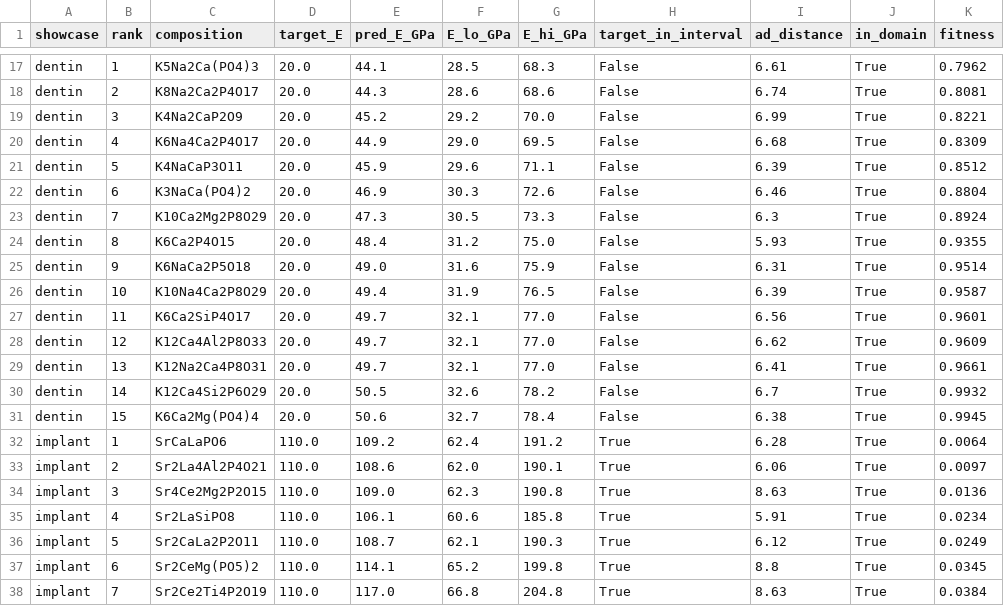
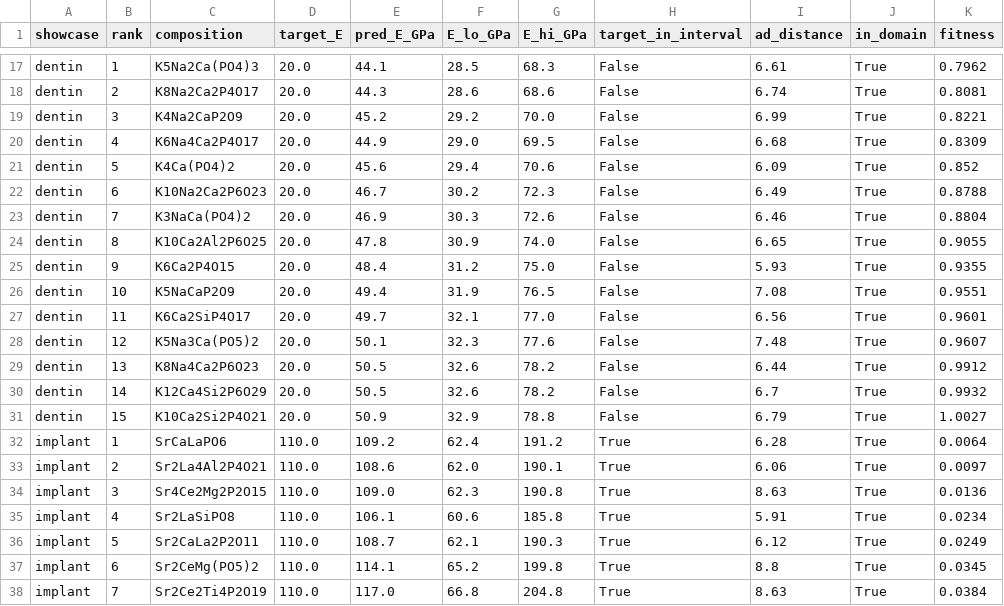
Before and after one commit to msehabibur/inverse_design_bioceramic, a CSV file: 01_data/uncertainty_intervals.csv, drawn as a sheet; only a part is shown, gaps mark what is left out.

Commit message:
Refresh uncertainty_intervals.csv from regenerated Figure 8 run

```diff
--- a/01_data/uncertainty_intervals.csv
+++ b/01_data/uncertainty_intervals.csv
@@ -20,13 +20,13 @@ dentin,3,K4Na2CaP2O9,20.0,45.2,29.2,70.0,False,6.99,True,0.8221
 dentin,4,K6Na4Ca2P4O17,20.0,44.9,29.0,69.5,False,6.68,True,0.8309
-dentin,5,K4NaCaP3O11,20.0,45.9,29.6,71.1,False,6.39,True,0.8512
-dentin,6,K3NaCa(PO4)2,20.0,46.9,30.3,72.6,False,6.46,True,0.8804
-dentin,7,K10Ca2Mg2P8O29,20.0,47.3,30.5,73.3,False,6.3,True,0.8924
-dentin,8,K6Ca2P4O15,20.0,48.4,31.2,75.0,False,5.93,True,0.9355
-dentin,9,K6NaCa2P5O18,20.0,49.0,31.6,75.9,False,6.31,True,0.9514
-dentin,10,K10Na4Ca2P8O29,20.0,49.4,31.9,76.5,False,6.39,True,0.9587
+dentin,5,K4Ca(PO4)2,20.0,45.6,29.4,70.6,False,6.09,True,0.852
+dentin,6,K10Na2Ca2P6O23,20.0,46.7,30.2,72.3,False,6.49,True,0.8788
+dentin,7,K3NaCa(PO4)2,20.0,46.9,30.3,72.6,False,6.46,True,0.8804
+dentin,8,K10Ca2Al2P6O25,20.0,47.8,30.9,74.0,False,6.65,True,0.9055
+dentin,9,K6Ca2P4O15,20.0,48.4,31.2,75.0,False,5.93,True,0.9355
+dentin,10,K5NaCaP2O9,20.0,49.4,31.9,76.5,False,7.08,True,0.9551
 dentin,11,K6Ca2SiP4O17,20.0,49.7,32.1,77.0,False,6.56,True,0.9601
-dentin,12,K12Ca4Al2P8O33,20.0,49.7,32.1,77.0,False,6.62,True,0.9609
-dentin,13,K12Na2Ca4P8O31,20.0,49.7,32.1,77.0,False,6.41,True,0.9661
+dentin,12,K5Na3Ca(PO5)2,20.0,50.1,32.3,77.6,False,7.48,True,0.9607
+dentin,13,K8Na4Ca2P6O23,20.0,50.5,32.6,78.2,False,6.44,True,0.9912
 dentin,14,K12Ca4Si2P6O29,20.0,50.5,32.6,78.2,False,6.7,True,0.9932
-dentin,15,K6Ca2Mg(PO4)4,20.0,50.6,32.7,78.4,False,6.38,True,0.9945
+dentin,15,K10Ca2Si2P4O21,20.0,50.9,32.9,78.8,False,6.79,True,1.0027
 implant,1,SrCaLaPO6,110.0,109.2,62.4,191.2,True,6.28,True,0.0064
```
